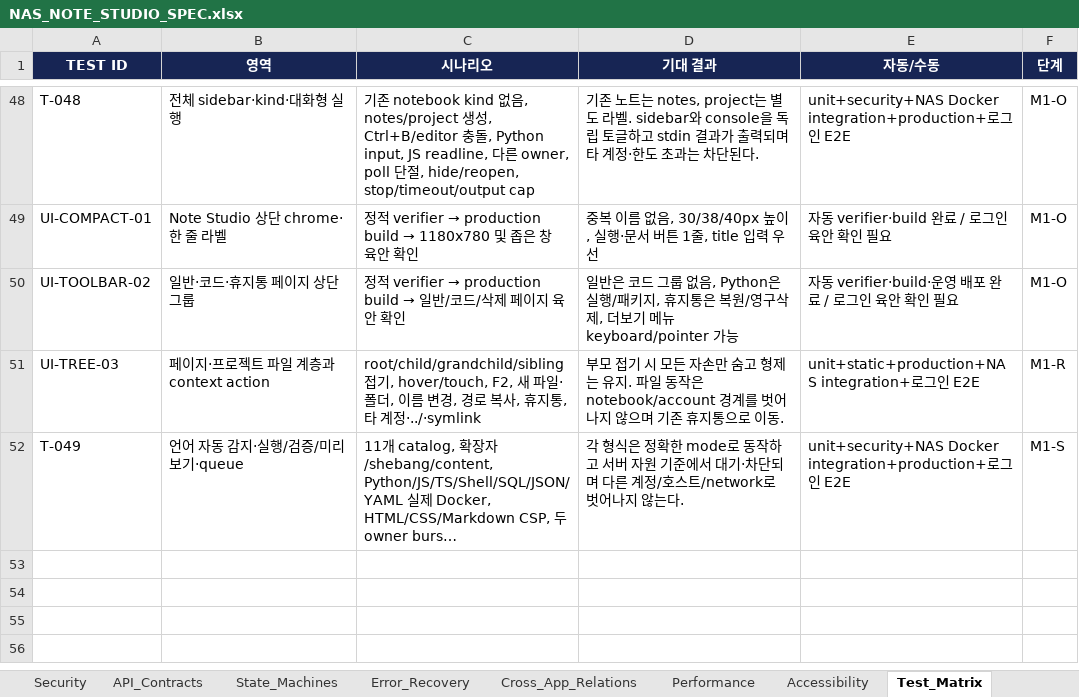
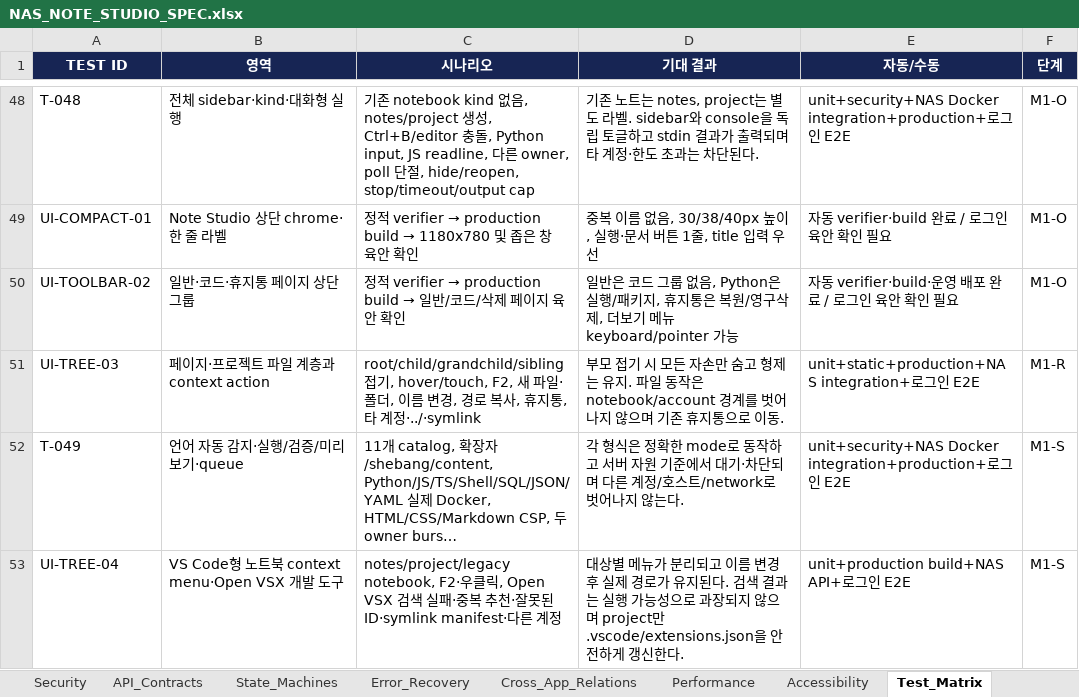
Before and after one commit to CLim020924/NAS_dev, an Excel workbook: docs/programs/NAS_NOTE_STUDIO_SPEC.xlsx, sheet Test_Matrix, drawn as a sheet; only a part is shown, gaps mark what is left out; long unchanged cells end in …; values as stored, in another font and other column widths than the file's, no borders; table styles not drawn; the diff names each change by its address in the sheet, - before the commit and + after, or states it on an @@ line.

Commit message:
feat: add VS Code guided notebook tools

```diff
--- a/docs/programs/NAS_NOTE_STUDIO_SPEC.xlsx (sheet Test_Matrix)
+++ b/docs/programs/NAS_NOTE_STUDIO_SPEC.xlsx (sheet Test_Matrix)
+row 53: UI-TREE-04 | VS Code형 노트북 context menu·Open VSX 개발 도구 | notes/project/legacy notebook, F2·우클릭, Open VSX 검색 실패·중복 추천·잘못된 ID·symlink manifest·다른 계정 | 대상별 메뉴가 분리되고 이름 변경 후 실제 경로가 유지된다. 검색 결과는 실행 가능성으로 과장되지 않으며 project만 .vscode/extensions.json을 안전하게 갱신한다. | unit+production build+NAS API+로그인 E2E | M1-S
```
Also changed, not shown: sheet Source_Index, sheet Change_Log, sheet Context_Menus, sheet Decisions, docs/NAS_PROJECT_LOG.xlsx, 9 other files.
